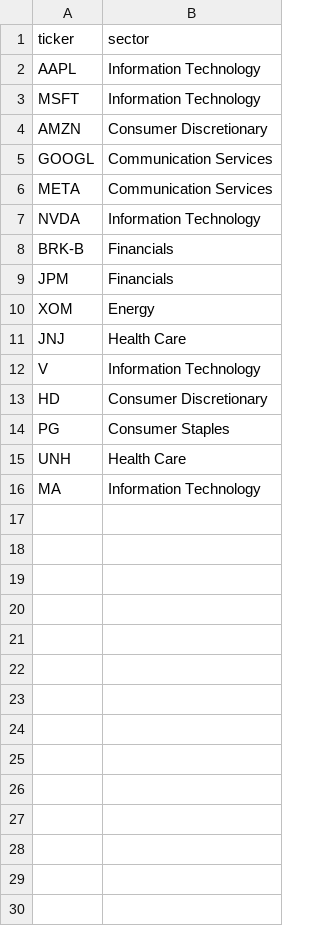
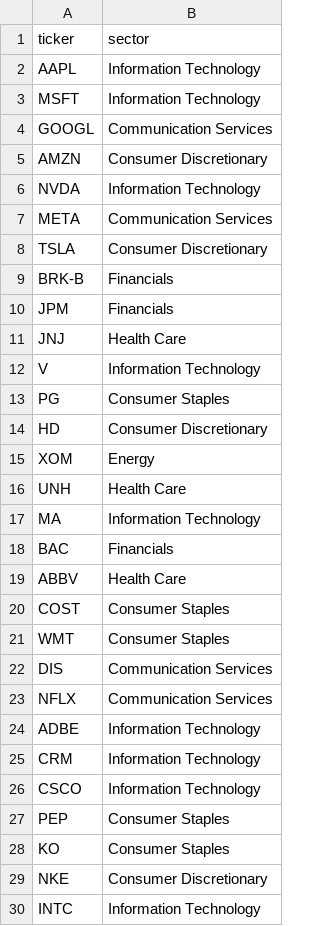
Before and after one commit to almahdi4/cross-sectional-alpha-factory, a CSV file: data/universe.csv, drawn as a sheet; only a part is shown; the diff covers the shown part only.

Commit message:
feat(data): expand universe to 50 stocks with updated results

```diff
--- a/data/universe.csv
+++ b/data/universe.csv
@@ -3,14 +3,28 @@ AAPL,Information Technology
 MSFT,Information Technology
+GOOGL,Communication Services
 AMZN,Consumer Discretionary
-GOOGL,Communication Services
+NVDA,Information Technology
 META,Communication Services
-NVDA,Information Technology
+TSLA,Consumer Discretionary
 BRK-B,Financials
 JPM,Financials
-XOM,Energy
 JNJ,Health Care
 V,Information Technology
+PG,Consumer Staples
 HD,Consumer Discretionary
-PG,Consumer Staples
+XOM,Energy
 UNH,Health Care
 MA,Information Technology
+BAC,Financials
+ABBV,Health Care
+COST,Consumer Staples
+WMT,Consumer Staples
+DIS,Communication Services
+NFLX,Communication Services
+ADBE,Information Technology
+CRM,Information Technology
+CSCO,Information Technology
+PEP,Consumer Staples
+KO,Consumer Staples
+NKE,Consumer Discretionary
+INTC,Information Technology
```
Also changed, not shown: 21 added rows elsewhere in this file, 4 other files.
